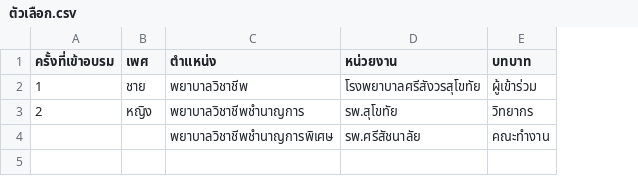
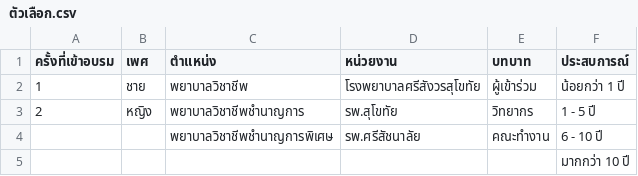
Before and after one commit to phalatwatthana-netizen/Certificate-SSWH, a CSV file: sheet-templates/ตัวเลือก.csv, drawn as a sheet; the diff names each change by its address in the sheet, - before the commit and + after, or states it on an @@ line.

```diff
--- a/sheet-templates/ตัวเลือก.csv
+++ b/sheet-templates/ตัวเลือก.csv
+column F (ประสบการณ์), rows 2-4: น้อยกว่า 1 ปี | 1 - 5 ปี | 6 - 10 ปี
+row 5:  |  |  |  |  | มากกว่า 10 ปี
```
Also changed, not shown: 1 other file.
